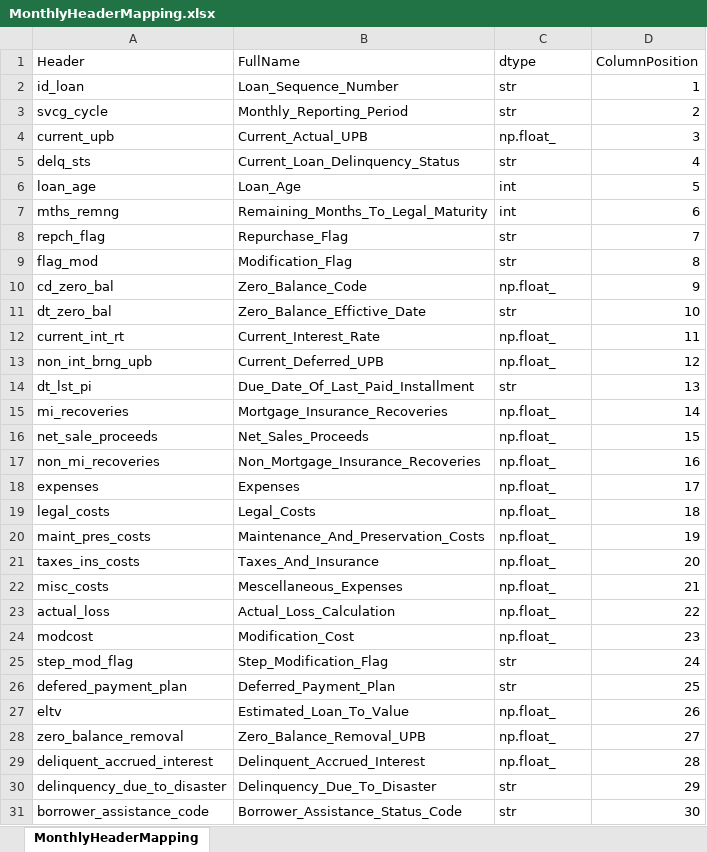
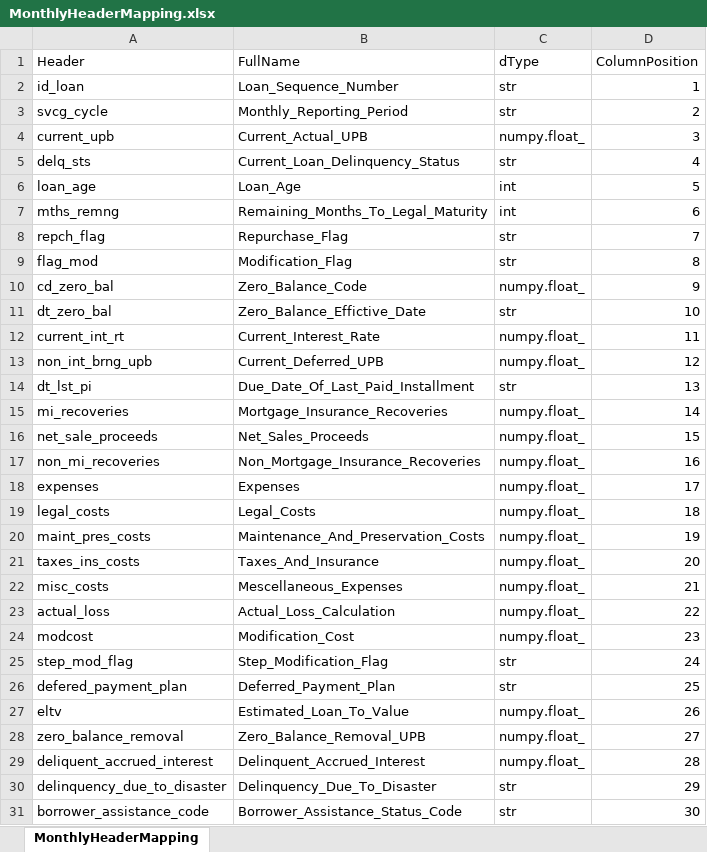
Before and after one commit to RaoulRoest/MDA_Deloitte_project, an Excel workbook: Data/MonthlyHeaderMapping.xlsx, sheet MonthlyHeaderMapping, drawn as a sheet; values as stored, in another font and other column widths than the file's, no borders; the diff names each change by its address in the sheet, - before the commit and + after, or states it on an @@ line.

Commit message:
Rewriting the load structure of df's --> now based on header files

```diff
--- a/Data/MonthlyHeaderMapping.xlsx (sheet MonthlyHeaderMapping)
+++ b/Data/MonthlyHeaderMapping.xlsx (sheet MonthlyHeaderMapping)
-C1: dtype
+C1: dType
-C4 (dType): np.float_
+C4 (dType): numpy.float_
-C10 (dType): np.float_
+C10 (dType): numpy.float_
-C12:C13 (dType): np.float_
+C12:C13 (dType): numpy.float_
-C15:C24 (dType): np.float_
+C15:C24 (dType): numpy.float_
-C27:C29 (dType): np.float_
+C27:C29 (dType): numpy.float_
```
Also changed, not shown: Data/OriginateHeaderMapping.xlsx, 2 other files.
